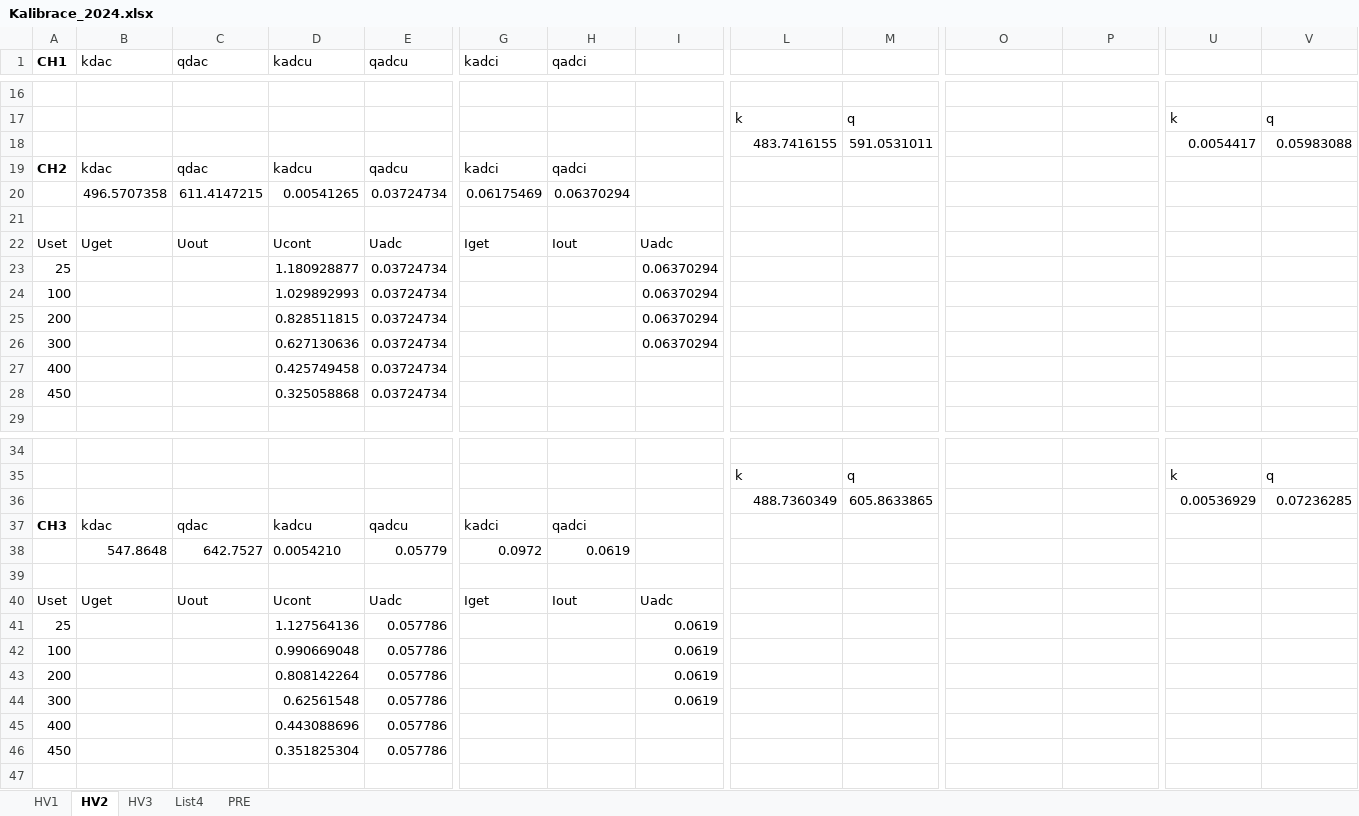
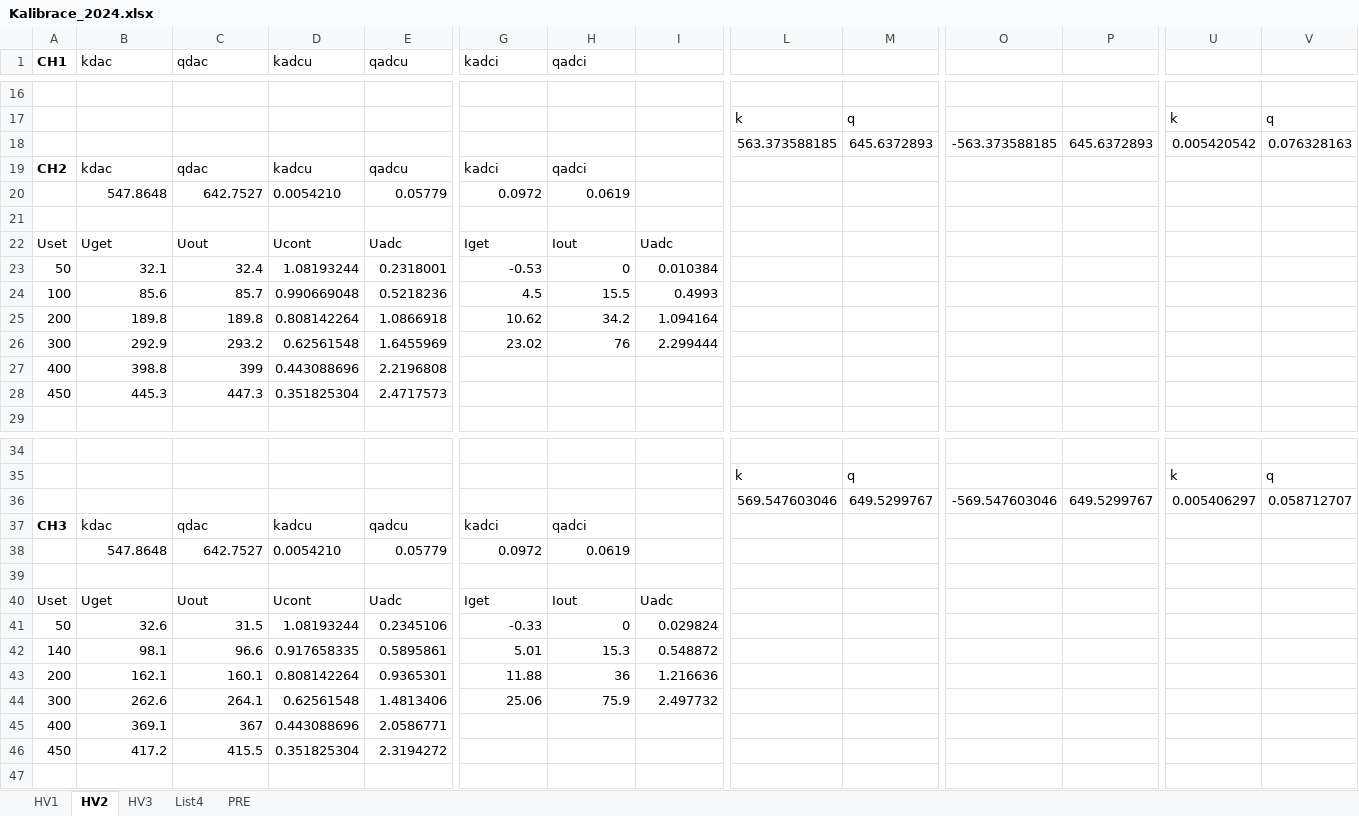
Before and after one commit to tkulhane/Atlas_HV_Power_Supply_PcApp, an Excel workbook: HV_Power_Supply_PcApp/HV_Power_Supply_PcApp/bin/Debug/Kalibrace_2024.xlsx, sheet HV2, drawn as a sheet; only a part is shown, gaps mark what is left out; values as stored, in another font and other column widths than the file's, no borders; charts and pictures not drawn; removed rows and columns are numbered as before the commit, all else as after; rows hold the shown columns only; the diff covers the shown part only; the diff names each change by its address in the sheet, - before the commit and + after, or states it on an @@ line.

```diff
--- a/HV_Power_Supply_PcApp/HV_Power_Supply_PcApp/bin/Debug/Kalibrace_2024.xlsx (sheet HV2)
+++ b/HV_Power_Supply_PcApp/HV_Power_Supply_PcApp/bin/Debug/Kalibrace_2024.xlsx (sheet HV2)
-row 18:  |  |  |  |  |  |  |  | 483.7416155 | 591.0531011 |  |  | 0.0054417 | 0.05983088
+row 18:  |  |  |  |  |  |  |  | 563.373588185 | 645.6372893 | -563.373588185 | 645.6372893 | 0.005420542 | 0.076328163
-row 20:  | 496.5707358 | 611.4147215 | 0.00541265 | 0.03724734 | 0.06175469 | 0.06370294
+row 20:  | 547.8648 | 642.7527 | 0.0054210 | 0.05779 | 0.0972 | 0.0619
-row 23: 25 |  |  | 1.180928877 | 0.03724734 |  |  | 0.06370294
-row 24: 100 |  |  | 1.029892993 | 0.03724734 |  |  | 0.06370294
-row 25: 200 |  |  | 0.828511815 | 0.03724734 |  |  | 0.06370294
-row 26: 300 |  |  | 0.627130636 | 0.03724734 |  |  | 0.06370294
-row 27: 400 |  |  | 0.425749458 | 0.03724734
-row 28: 450 |  |  | 0.325058868 | 0.03724734
+row 23: 50 | 32.1 | 32.4 | 1.08193244 | 0.2318001 | -0.53 | 0 | 0.010384
+row 24: 100 | 85.6 | 85.7 | 0.990669048 | 0.5218236 | 4.5 | 15.5 | 0.4993
+row 25: 200 | 189.8 | 189.8 | 0.808142264 | 1.0866918 | 10.62 | 34.2 | 1.094164
+row 26: 300 | 292.9 | 293.2 | 0.62561548 | 1.6455969 | 23.02 | 76 | 2.299444
+row 27: 400 | 398.8 | 399 | 0.443088696 | 2.2196808
+row 28: 450 | 445.3 | 447.3 | 0.351825304 | 2.4717573
-row 36:  |  |  |  |  |  |  |  | 488.7360349 | 605.8633865 |  |  | 0.00536929 | 0.07236285
+row 36:  |  |  |  |  |  |  |  | 569.547603046 | 649.5299767 | -569.547603046 | 649.5299767 | 0.005406297 | 0.058712707
-row 41: 25 |  |  | 1.127564136 | 0.057786 |  |  | 0.0619
-row 42: 100 |  |  | 0.990669048 | 0.057786 |  |  | 0.0619
-row 43: 200 |  |  | 0.808142264 | 0.057786 |  |  | 0.0619
-row 44: 300 |  |  | 0.62561548 | 0.057786 |  |  | 0.0619
+row 41: 50 | 32.6 | 31.5 | 1.08193244 | 0.2345106 | -0.33 | 0 | 0.029824
+row 42: 140 | 98.1 | 96.6 | 0.917658335 | 0.5895861 | 5.01 | 15.3 | 0.548872
+row 43: 200 | 162.1 | 160.1 | 0.808142264 | 0.9365301 | 11.88 | 36 | 1.216636
+row 44: 300 | 262.6 | 264.1 | 0.62561548 | 1.4813406 | 25.06 | 75.9 | 2.497732
-B45 (kdac): (empty)
+B45 (kdac): 369.1
-C45 (qdac): (empty)
+C45 (qdac): 367
-E45 (qadcu): 0.057786
+E45 (qadcu): 2.0586771
-B46 (kdac): (empty)
+B46 (kdac): 417.2
-C46 (qdac): (empty)
+C46 (qdac): 415.5
-E46 (qadcu): 0.057786
+E46 (qadcu): 2.3194272
```
Also changed, not shown: 5 added rows, 5 removed rows and 6 edited cells elsewhere in this sheet, sheet List4, sheet HV1, charts or pictures, 11 other files.
